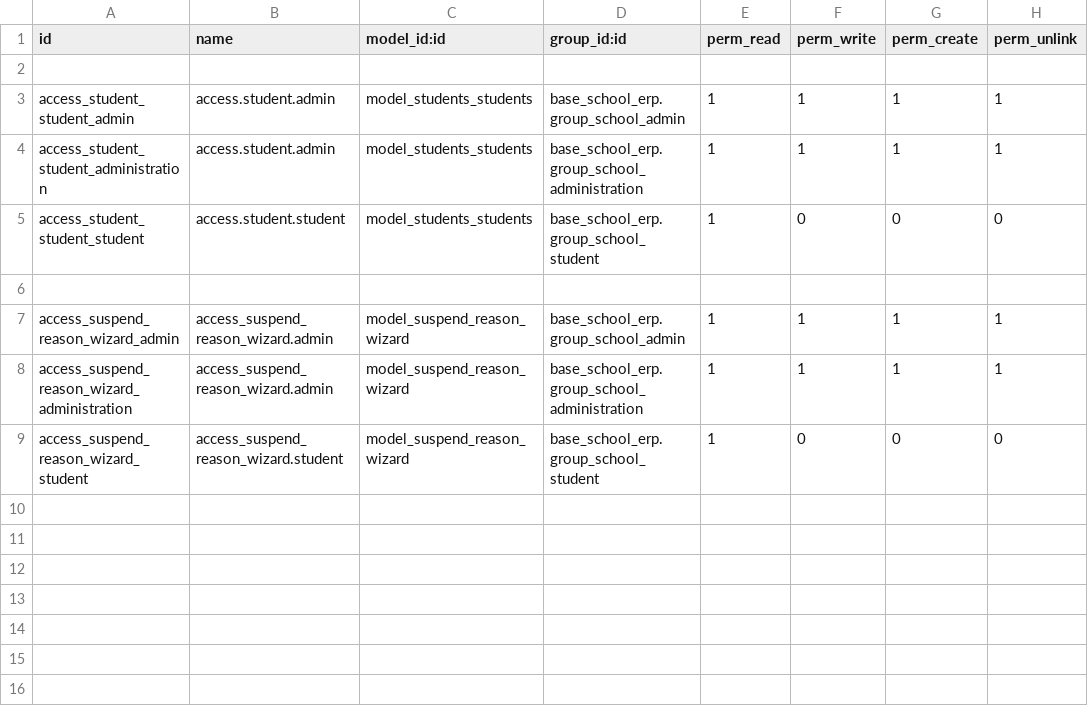
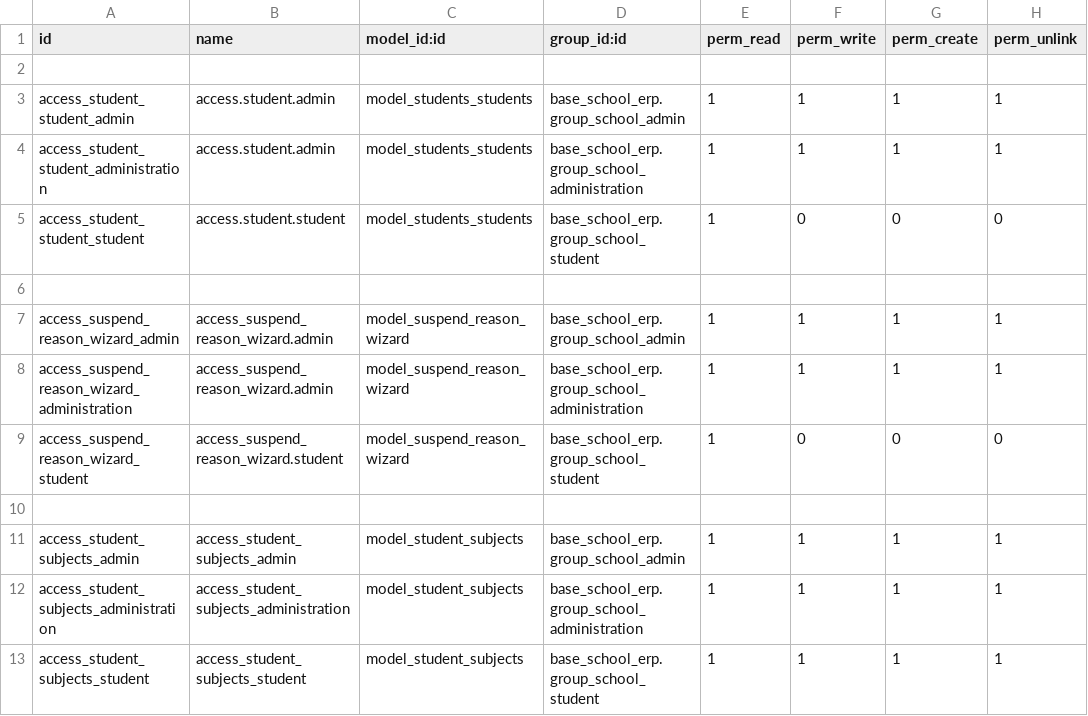
Before and after one commit to EleziE/School_ERP, a CSV file: students_school_erp/security/ir.model.access.csv, drawn as a sheet.

Commit message:
CP-#3 (05/05/2026), read Errors_to_check.md for more tasks

```diff
--- a/students_school_erp/security/ir.model.access.csv
+++ b/students_school_erp/security/ir.model.access.csv
@@ -9 +9,5 @@ access_suspend_reason_wizard_administration,access_suspend_reason_wizard.admin,m
 access_suspend_reason_wizard_student,access_suspend_reason_wizard.student,model_suspend_reason_wizard,base_school_erp.group_school_student,1,0,0,0
+
+access_student_subjects_admin,access_student_subjects_admin,model_student_subjects,base_school_erp.group_school_admin,1,1,1,1
+access_student_subjects_administration,access_student_subjects_administration,model_student_subjects,base_school_erp.group_school_administration,1,1,1,1
+access_student_subjects_student,access_student_subjects_student,model_student_subjects,base_school_erp.group_school_student,1,1,1,1
```
Also changed, not shown: 10 other files.
